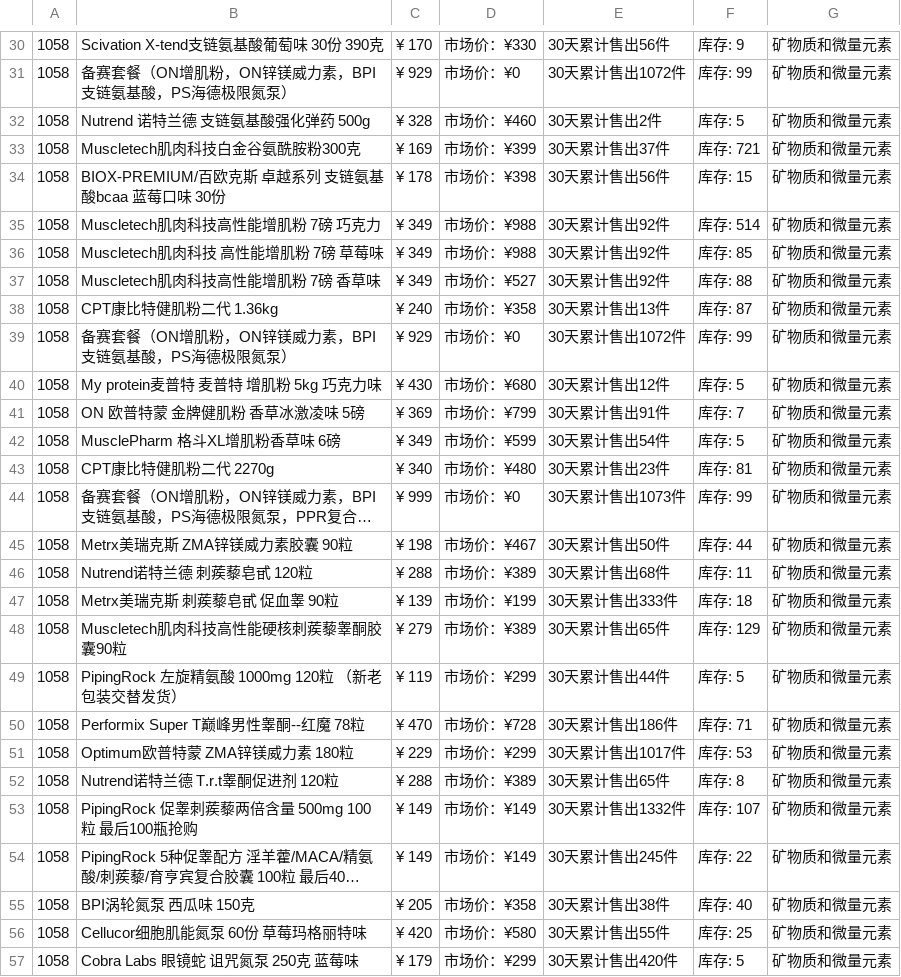
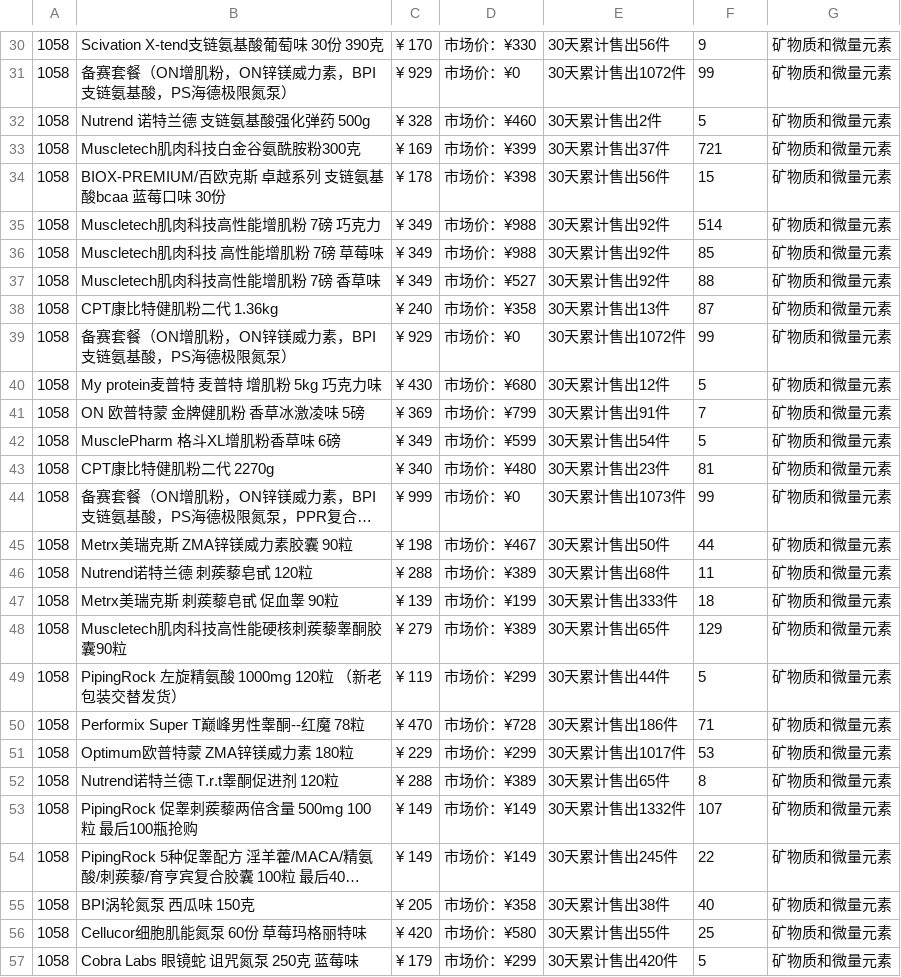
Before and after one commit to Eddie104/ifitboxSpider, a CSV file: result2017-07-25_old.csv, drawn as a sheet; only a part is shown, gaps mark what is left out; long unchanged cells end in …; the diff covers the shown part only; the diff names each change by its address in the sheet, - before the commit and + after, or states it on an @@ line.

```diff
--- a/result2017-07-25_old.csv
+++ b/result2017-07-25_old.csv
-F30: 库存: 9
+F30: 9
-F31: 库存: 99
+F31: 99
-F32: 库存: 5
+F32: 5
-F33: 库存: 721
+F33: 721
-F34: 库存: 15
+F34: 15
-F35: 库存: 514
+F35: 514
-F36: 库存: 85
+F36: 85
-F37: 库存: 88
+F37: 88
-F38: 库存: 87
+F38: 87
-F39: 库存: 99
+F39: 99
-F40: 库存: 5
+F40: 5
-F41: 库存: 7
+F41: 7
-F42: 库存: 5
+F42: 5
-F43: 库存: 81
+F43: 81
-F44: 库存: 99
+F44: 99
-F45: 库存: 44
+F45: 44
-F46: 库存: 11
+F46: 11
-F47: 库存: 18
+F47: 18
-F48: 库存: 129
+F48: 129
-F49: 库存: 5
+F49: 5
-F50: 库存: 71
+F50: 71
-F51: 库存: 53
+F51: 53
-F52: 库存: 8
+F52: 8
-F53: 库存: 107
+F53: 107
-F54: 库存: 22
+F54: 22
-F55: 库存: 40
+F55: 40
-F56: 库存: 25
+F56: 25
-F57: 库存: 5
+F57: 5
```
Also changed, not shown: 154 edited cells elsewhere in this file, 4 other files.
